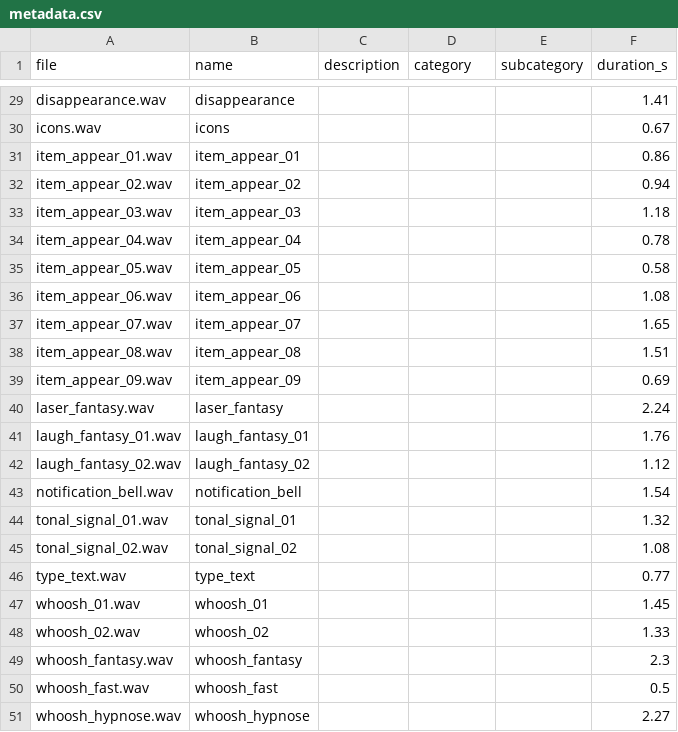
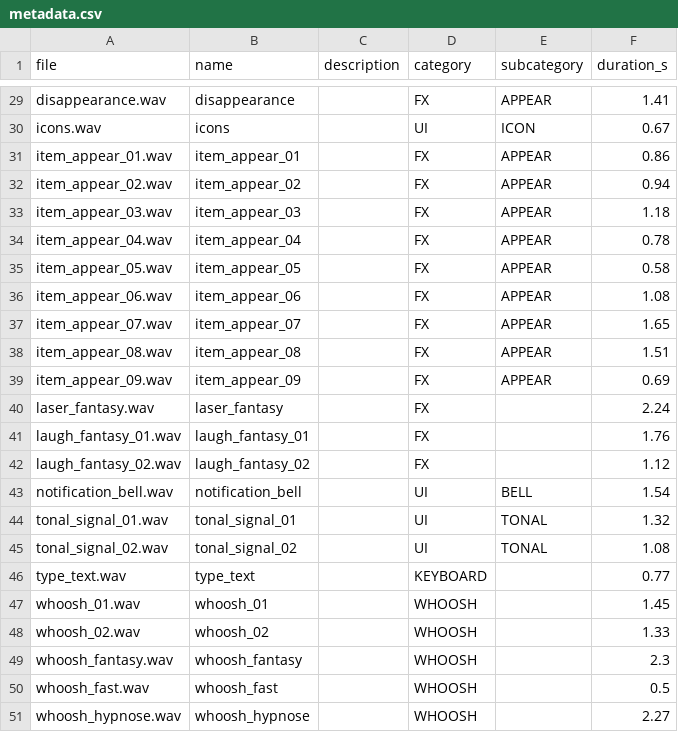
Before and after one commit to dmnvz/phantomsoundpack, a CSV file: PHANTOM/metadata.csv, drawn as a sheet; only a part is shown, gaps mark what is left out; the diff covers the shown part only; the diff names each change by its address in the sheet, - before the commit and + after, or states it on an @@ line.

```diff
--- a/PHANTOM/metadata.csv
+++ b/PHANTOM/metadata.csv
-D29 (category): (empty)
+D29 (category): FX
-E29 (subcategory): (empty)
+E29 (subcategory): APPEAR
-D30 (category): (empty)
+D30 (category): UI
-E30 (subcategory): (empty)
+E30 (subcategory): ICON
-D31:D42 (category): (empty)
+D31:D42 (category): FX
-E31:E39 (subcategory): (empty)
+E31:E39 (subcategory): APPEAR
-D43:D45 (category): (empty)
+D43:D45 (category): UI
-E43 (subcategory): (empty)
+E43 (subcategory): BELL
-E44:E45 (subcategory): (empty)
+E44:E45 (subcategory): TONAL
-D46 (category): (empty)
+D46 (category): KEYBOARD
-D47:D51 (category): (empty)
+D47:D51 (category): WHOOSH
```
Also changed, not shown: 50 edited cells elsewhere in this file.
